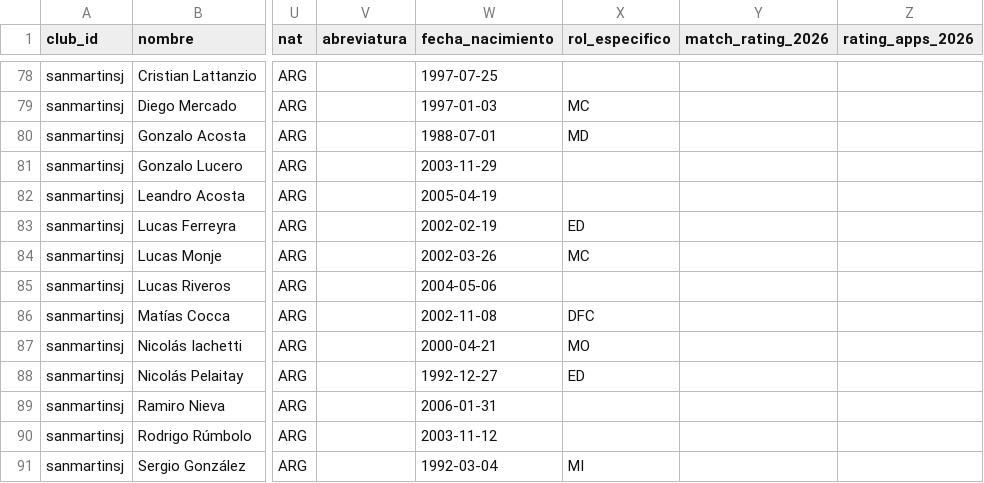
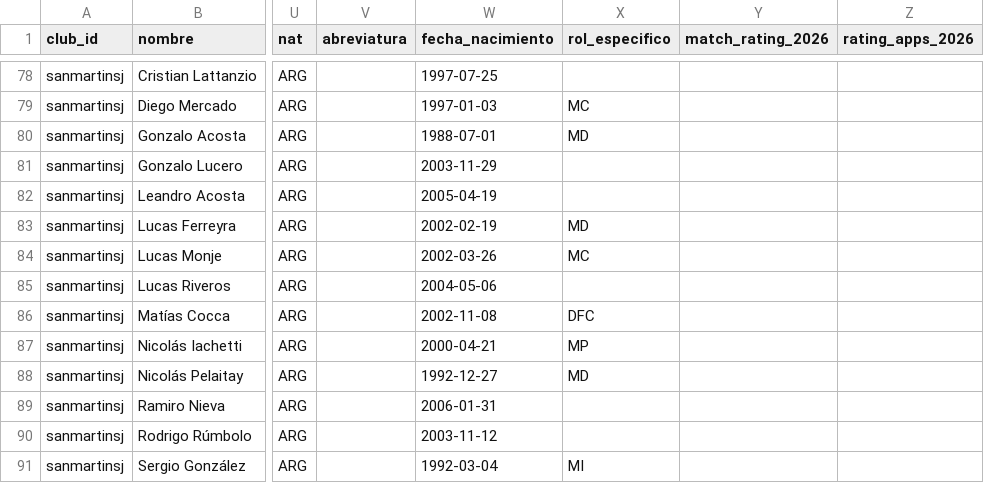
Before and after one commit to carp1901/liga-fc1, a CSV file: planteles/borradores/primera-nacional-2026/bloque3.csv, drawn as a sheet; only a part is shown, gaps mark what is left out; the diff covers the shown part only; the diff names each change by its address in the sheet, - before the commit and + after, or states it on an @@ line.

Commit message:
Corrige posiciones y subroles de bloque 3 con estadísticas 2026

```diff
--- a/planteles/borradores/primera-nacional-2026/bloque3.csv
+++ b/planteles/borradores/primera-nacional-2026/bloque3.csv
-X83 (rol_especifico): ED
+X83 (rol_especifico): MD
-X87 (rol_especifico): MO
+X87 (rol_especifico): MP
-X88 (rol_especifico): ED
+X88 (rol_especifico): MD
```
Also changed, not shown: 27 edited cells elsewhere in this file.
